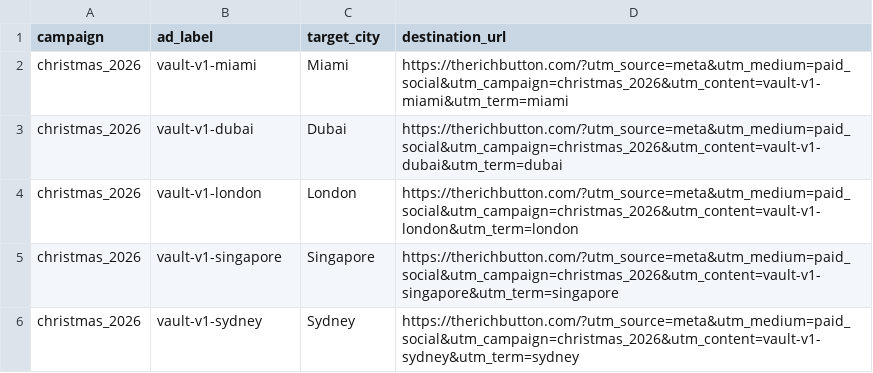
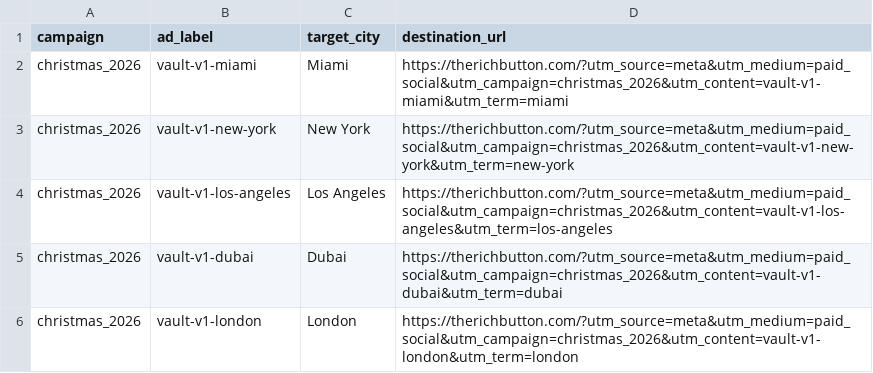
Before and after one commit to S4josanc/therichbutton, a CSV file: campaigns/christmas-2026.csv, drawn as a sheet; removed rows and columns are numbered as before the commit, all else as after; the diff names each change by its address in the sheet, - before the commit and + after, or states it on an @@ line.

Commit message:
Match Christmas attribution and links to the five scheduled Meta ads

```diff
--- a/campaigns/christmas-2026.csv
+++ b/campaigns/christmas-2026.csv
+row 3: christmas_2026 | vault-v1-new-york | New York | https://therichbutton.com/?utm_source=meta&utm_medium=paid_social&utm_campaign=christmas_2026&utm_content=vault-v1-new-york&utm_term=new-york
+row 4: christmas_2026 | vault-v1-los-angeles | Los Angeles | https://therichbutton.com/?utm_source=meta&utm_medium=paid_social&utm_campaign=christmas_2026&utm_content=vault-v1-los-angeles&utm_term=los-angeles
-row 5: christmas_2026 | vault-v1-singapore | Singapore | https://therichbutton.com/?utm_source=meta&utm_medium=paid_social&utm_campaign=christmas_2026&utm_content=vault-v1-singapore&utm_term=singapore
-row 6: christmas_2026 | vault-v1-sydney | Sydney | https://therichbutton.com/?utm_source=meta&utm_medium=paid_social&utm_campaign=christmas_2026&utm_content=vault-v1-sydney&utm_term=sydney
```
Also changed, not shown: 7 other files.
